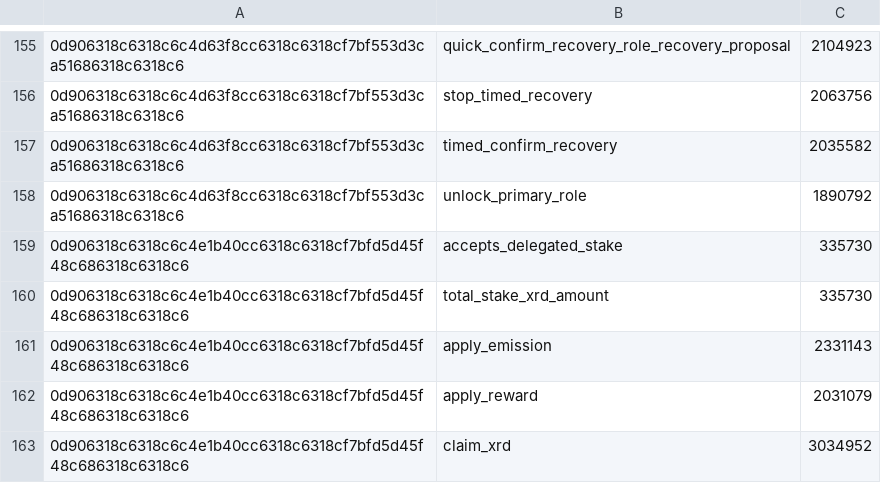
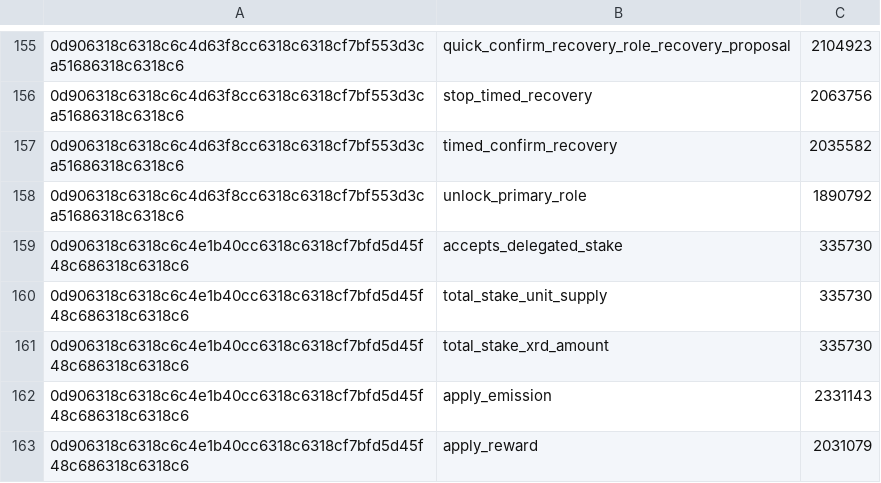
Before and after one commit to radixdlt/radixdlt-scrypto, a CSV file: assets/native_function_base_costs.csv, drawn as a sheet; only a part is shown, gaps mark what is left out; the shorter side is filled out with more unchanged rows.

Commit message:
Add total_stake_unit_supply() to Validator

```diff
--- a/assets/native_function_base_costs.csv
+++ b/assets/native_function_base_costs.csv
@@ -159,2 +159,3 @@
 0d906318c6318c6c4e1b40cc6318c6318cf7bfd5d45f48c686318c6318c6,accepts_delegated_stake,335730
+0d906318c6318c6c4e1b40cc6318c6318cf7bfd5d45f48c686318c6318c6,total_stake_unit_supply,335730
 0d906318c6318c6c4e1b40cc6318c6318cf7bfd5d45f48c686318c6318c6,total_stake_xrd_amount,335730
```
Also changed, not shown: 6 other files.
